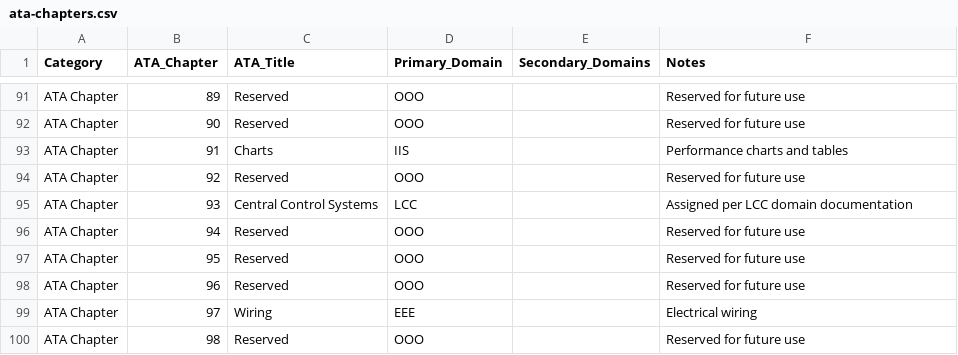
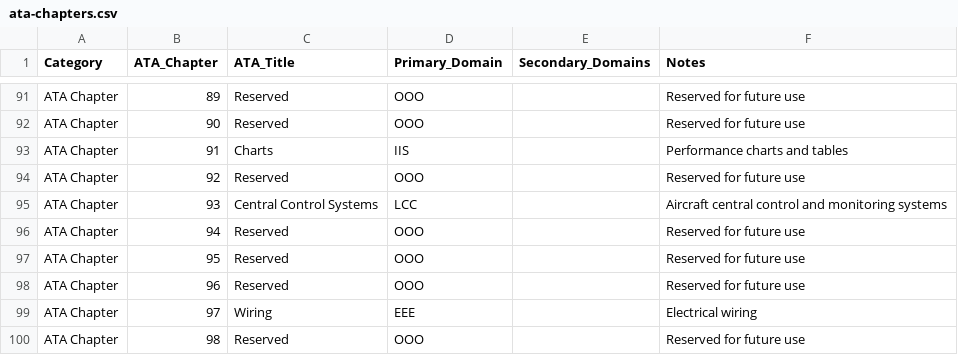
Before and after one commit to Robbbo-T/IDEALE.eu, a CSV file: 1-DIMENSIONS/CANONICAL-TAXONOMY/ata-chapters.csv, drawn as a sheet; only a part is shown, gaps mark what is left out.

```diff
--- a/1-DIMENSIONS/CANONICAL-TAXONOMY/ata-chapters.csv
+++ b/1-DIMENSIONS/CANONICAL-TAXONOMY/ata-chapters.csv
@@ -94,3 +94,3 @@ ATA Chapter,91,Charts,IIS,,Performance charts and tables
 ATA Chapter,92,Reserved,OOO,,Reserved for future use
-ATA Chapter,93,Central Control Systems,LCC,,Assigned per LCC domain documentation
+ATA Chapter,93,Central Control Systems,LCC,,Aircraft central control and monitoring systems
 ATA Chapter,94,Reserved,OOO,,Reserved for future use
```
